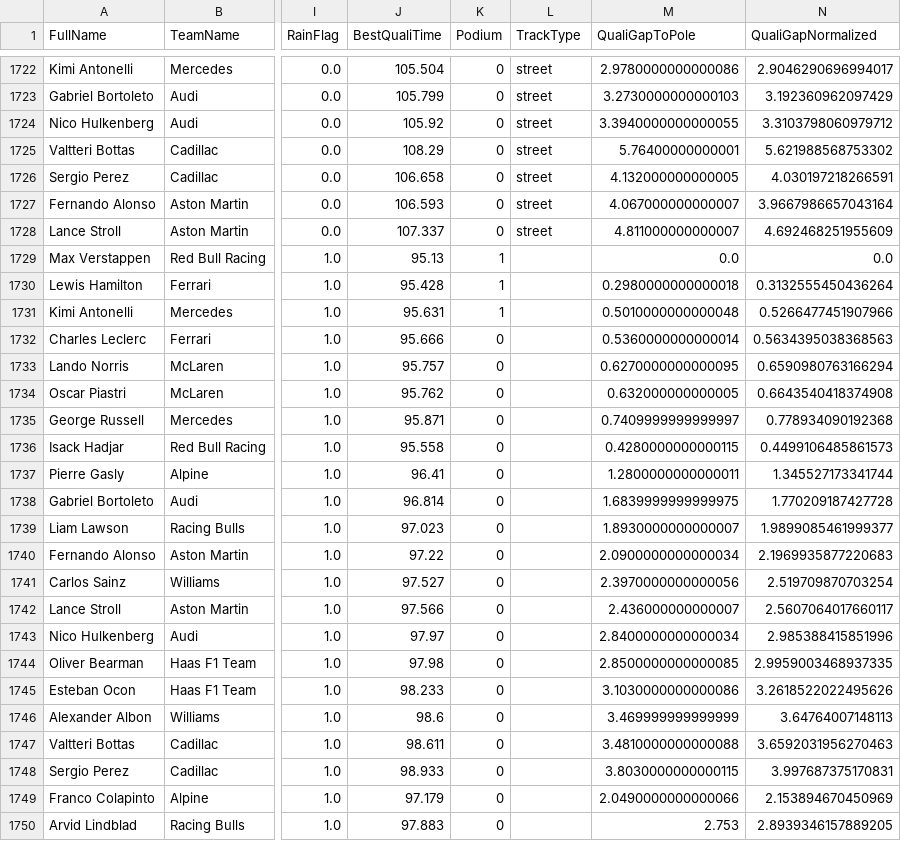
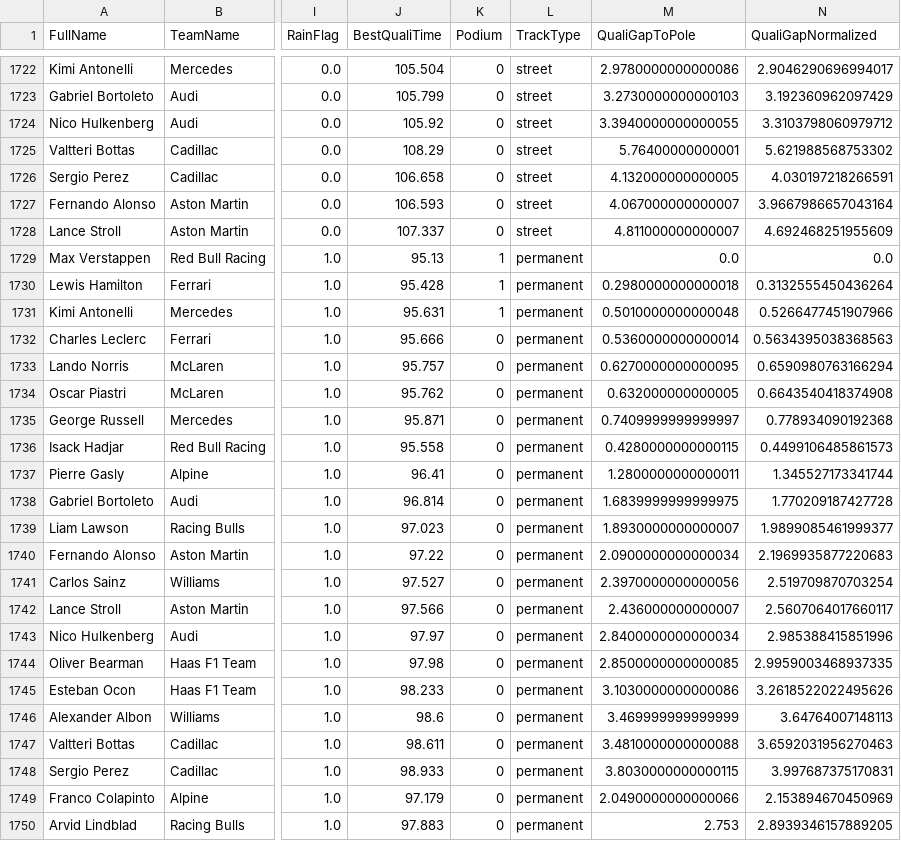
Before and after one commit to AakashVijeta/f1-podium-predictor, a CSV file: data/f1_dataset_clean.csv, drawn as a sheet; only a part is shown, gaps mark what is left out; the diff covers the shown part only; the diff names each change by its address in the sheet, - before the commit and + after, or states it on an @@ line.

Commit message:
fix leakage cache bug, refit model on 2026, repair track types
- predict.py: cache only the parsed CSV; compute rolling features per
  (year, round) call so the leakage filter actually applies
- train.py: derive TrackType in clean() and route --retrain-only through
  the full pipeline so features are always recomputed
- train.py: keep 2026 as holdout for eval, then refit the saved model on
  all seasons
- regenerate dataset and model_v5.pkl

```diff
--- a/data/f1_dataset_clean.csv
+++ b/data/f1_dataset_clean.csv
-L1729:L1750 (TrackType): (empty)
+L1729:L1750 (TrackType): permanent
```
Also changed, not shown: 22 edited cells elsewhere in this file, 3 other files.
